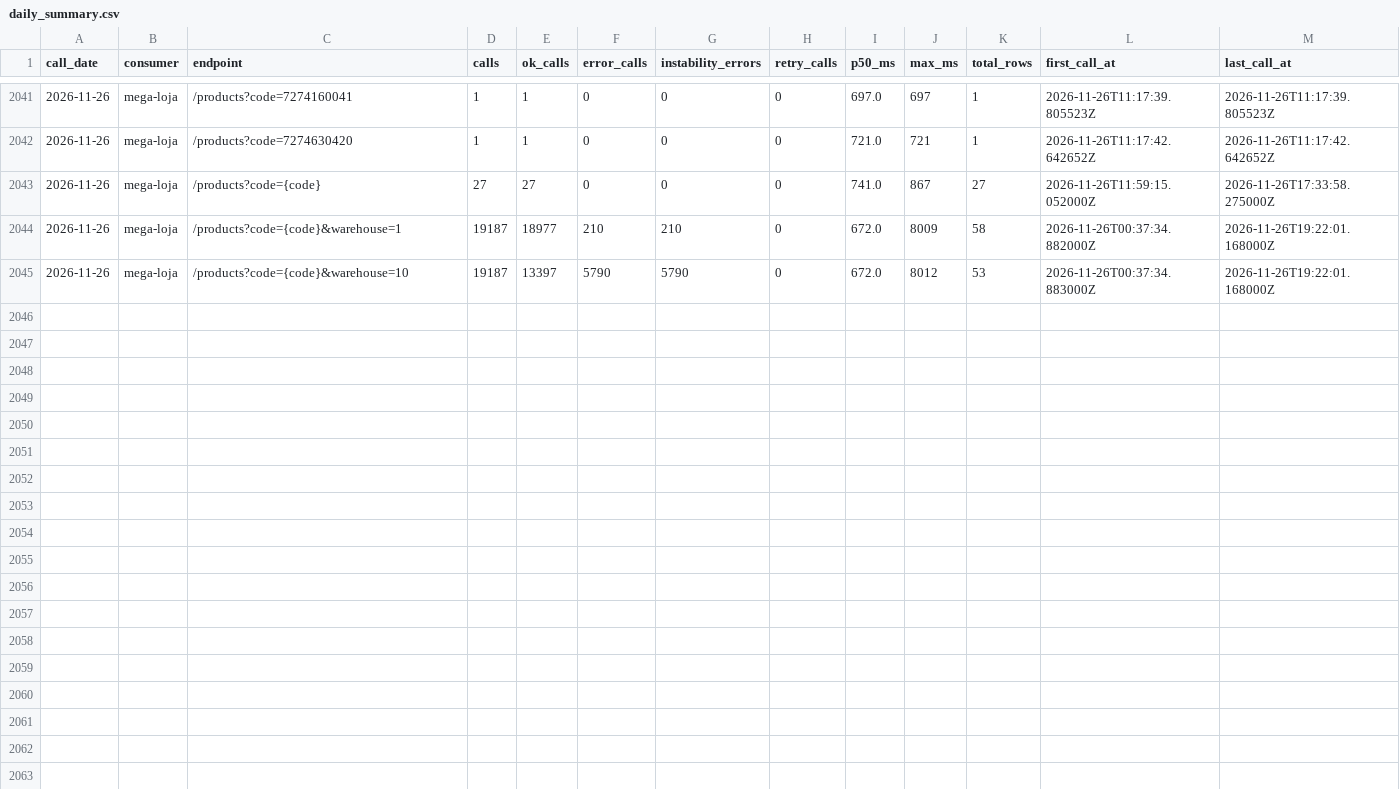
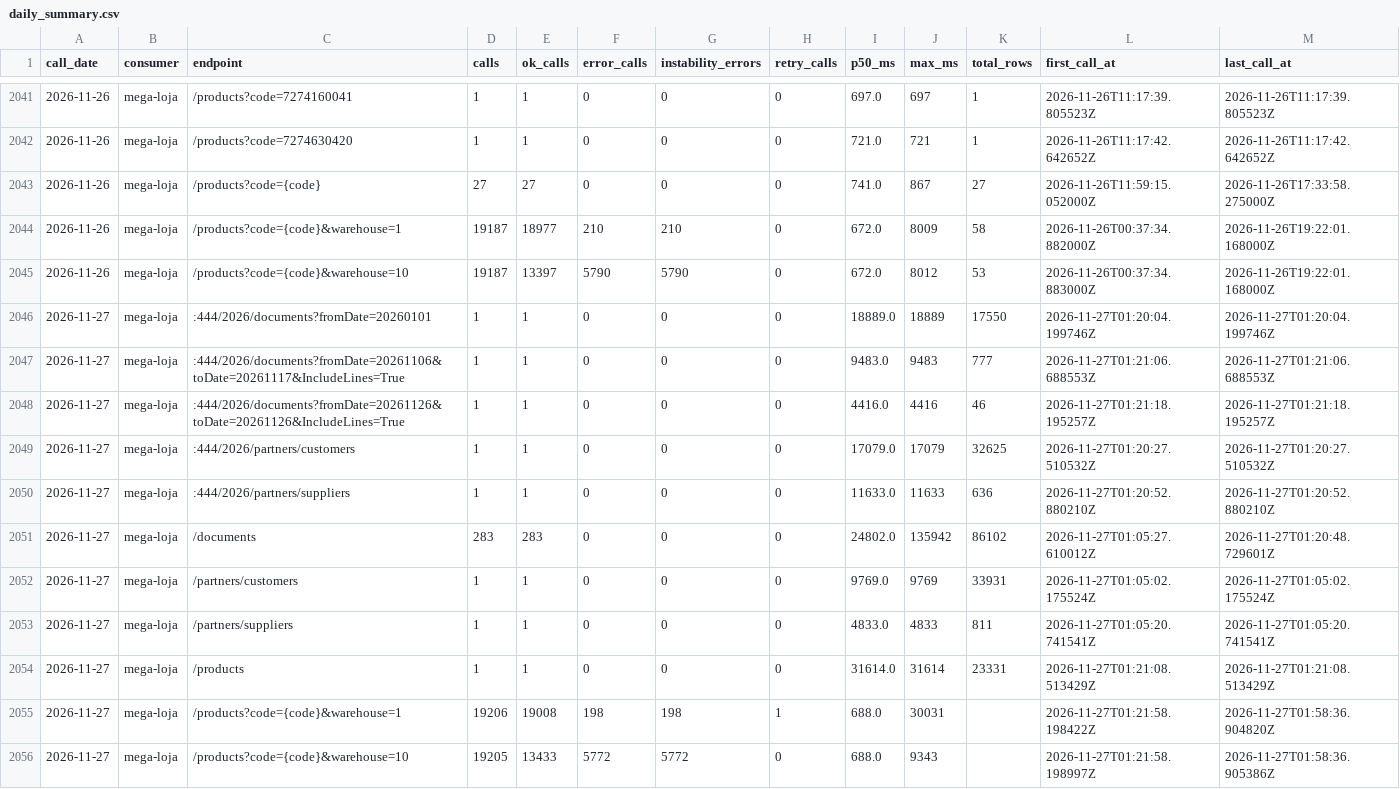
Before and after one commit to xxffoottxx/artsoft-call-log, a CSV file: daily_summary.csv, drawn as a sheet; only a part is shown, gaps mark what is left out.

Commit message:
call-log 2026-11-26: 38759 calls, 6015 errors; box 40981 reads, 30 writes

```diff
--- a/daily_summary.csv
+++ b/daily_summary.csv
@@ -2045 +2045,12 @@ call_date,consumer,endpoint,calls,ok_calls,error_calls,instability_errors,retry_
 2026-11-26,mega-loja,/products?code={code}&warehouse=10,19187,13397,5790,5790,0,672.0,8012,53,2026-11-26T00:37:34.883000Z,2026-11-26T19:22:01.168000Z
+2026-11-27,mega-loja,:444/2026/documents?fromDate=20260101,1,1,0,0,0,18889.0,18889,17550,2026-11-27T01:20:04.199746Z,2026-11-27T01:20:04.199746Z
+2026-11-27,mega-loja,:444/2026/documents?fromDate=20261106&toDate=20261117&IncludeLines=True,1,1,0,0,0,9483.0,9483,777,2026-11-27T01:21:06.688553Z,2026-11-27T01:21:06.688553Z
+2026-11-27,mega-loja,:444/2026/documents?fromDate=20261126&toDate=20261126&IncludeLines=True,1,1,0,0,0,4416.0,4416,46,2026-11-27T01:21:18.195257Z,2026-11-27T01:21:18.195257Z
+2026-11-27,mega-loja,:444/2026/partners/customers,1,1,0,0,0,17079.0,17079,32625,2026-11-27T01:20:27.510532Z,2026-11-27T01:20:27.510532Z
+2026-11-27,mega-loja,:444/2026/partners/suppliers,1,1,0,0,0,11633.0,11633,636,2026-11-27T01:20:52.880210Z,2026-11-27T01:20:52.880210Z
+2026-11-27,mega-loja,/documents,283,283,0,0,0,24802.0,135942,86102,2026-11-27T01:05:27.610012Z,2026-11-27T01:20:48.729601Z
+2026-11-27,mega-loja,/partners/customers,1,1,0,0,0,9769.0,9769,33931,2026-11-27T01:05:02.175524Z,2026-11-27T01:05:02.175524Z
+2026-11-27,mega-loja,/partners/suppliers,1,1,0,0,0,4833.0,4833,811,2026-11-27T01:05:20.741541Z,2026-11-27T01:05:20.741541Z
+2026-11-27,mega-loja,/products,1,1,0,0,0,31614.0,31614,23331,2026-11-27T01:21:08.513429Z,2026-11-27T01:21:08.513429Z
+2026-11-27,mega-loja,/products?code={code}&warehouse=1,19206,19008,198,198,1,688.0,30031,,2026-11-27T01:21:58.198422Z,2026-11-27T01:58:36.904820Z
+2026-11-27,mega-loja,/products?code={code}&warehouse=10,19205,13433,5772,5772,0,688.0,9343,,2026-11-27T01:21:58.198997Z,2026-11-27T01:58:36.905386Z
```
Also changed, not shown: caixa_resumo.csv, 1 other file.
